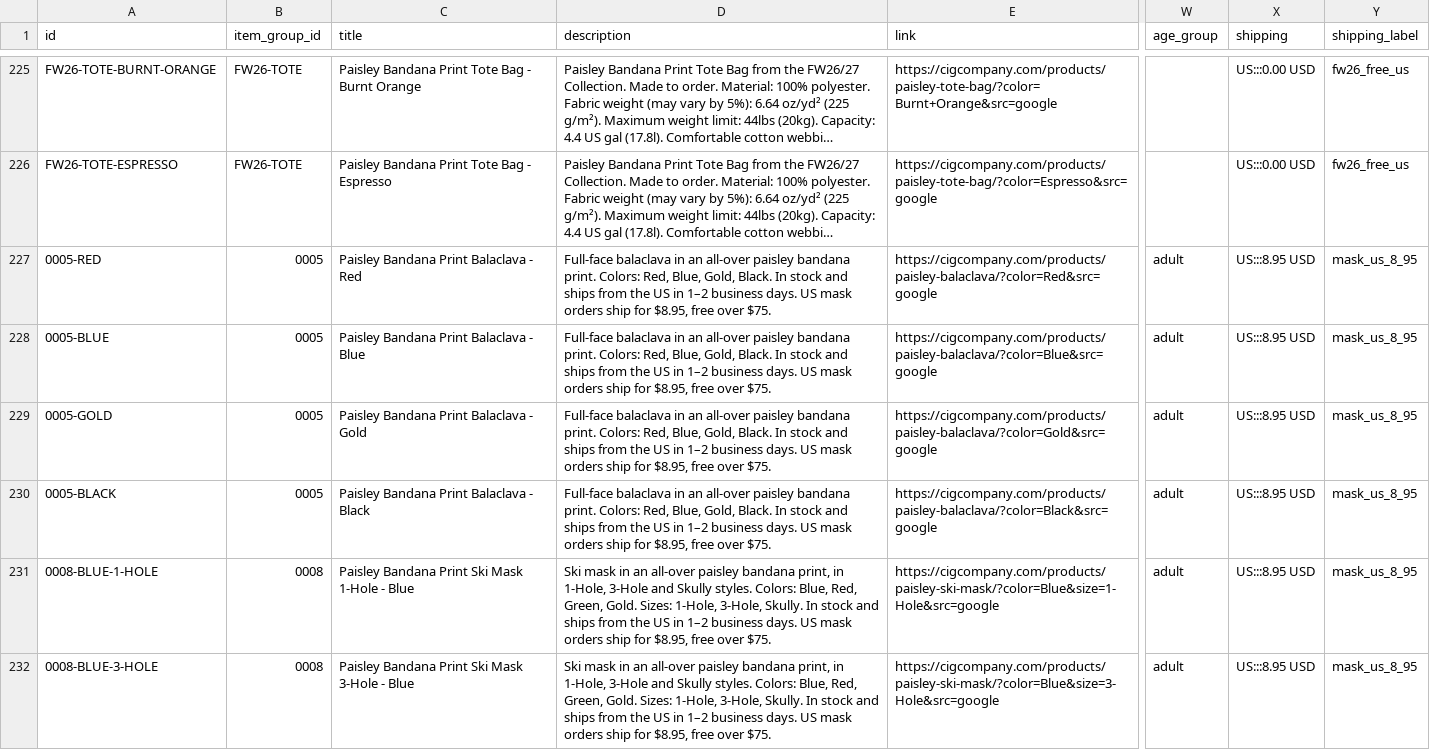
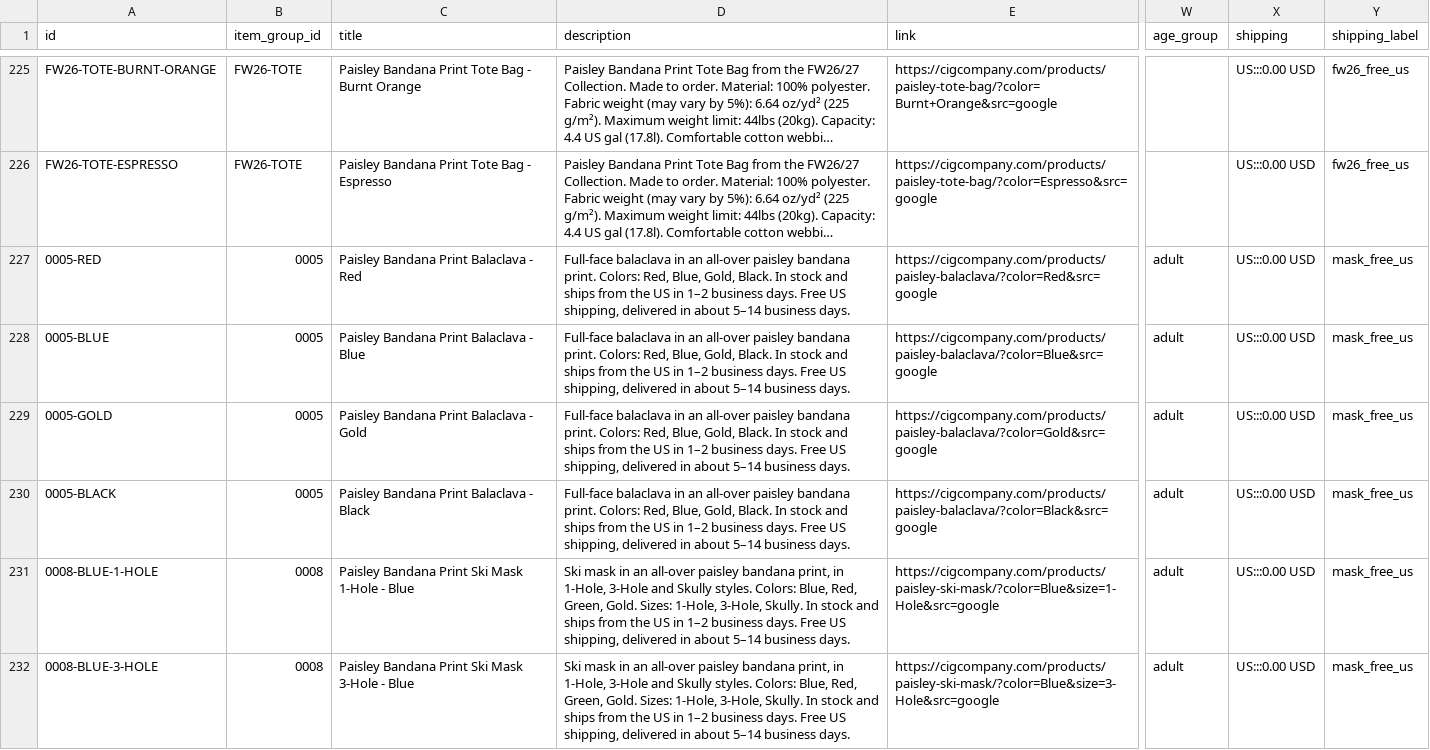
Before and after one commit to ciggiebaby/Cig-co-shop, a TSV file: cig-co-shop/google-feed.tsv, drawn as a sheet; only a part is shown, gaps mark what is left out; long unchanged cells end in …; the diff covers the shown part only; the diff names each change by its address in the sheet, - before the commit and + after, or states it on an @@ line.

Commit message:
Free US shipping on masks (CIG approved 2026-11-01)
Masks (0005, 0008, 0013) now ship free in the US with no minimum, matching
Etsy and Merchant Center (free US shipping, about 5-14 business days). Was
$8.95 per order, free over $75. International mask rates are unchanged.

- shipping-rates.js: MASK_US_SHIPPING_CENTS = 0, threshold removed, new note;
  Stripe, PayPal and crypto checkouts all quote through it.
- Policy copy (md + regenerated shipping-returns.html/faq.html, Last updated
  Nov 1), homepage and checkout notes.
- Product JSON-LD shipping 0 USD with 5-14 day delivery; google-feed.tsv mask
  rows US:::0.00 USD; regenerated product pages.
- Prize-mask shipping (promo.js GIFT_MASK_SHIPPING_CENTS, $8.95) left as is.
- Tests updated for the new rule.

```diff
--- a/cig-co-shop/google-feed.tsv
+++ b/cig-co-shop/google-feed.tsv
-D227:D230 (description): …business days. US mask orders ship for $8.95, free over $75.
+D227:D230 (description): …business days. Free US shipping, delivered in about 5–14 business days.
-X227:X232 (shipping): US:::8.95 USD
+X227:X232 (shipping): US:::0.00 USD
-Y227:Y232 (shipping_label): mask_us_8_95
+Y227:Y232 (shipping_label): mask_free_us
-D231:D232 (description): …business days. US mask orders ship for $8.95, free over $75.
+D231:D232 (description): …business days. Free US shipping, delivered in about 5–14 business days.
```
Also changed, not shown: 48 edited cells elsewhere in this file, 31 other files.
